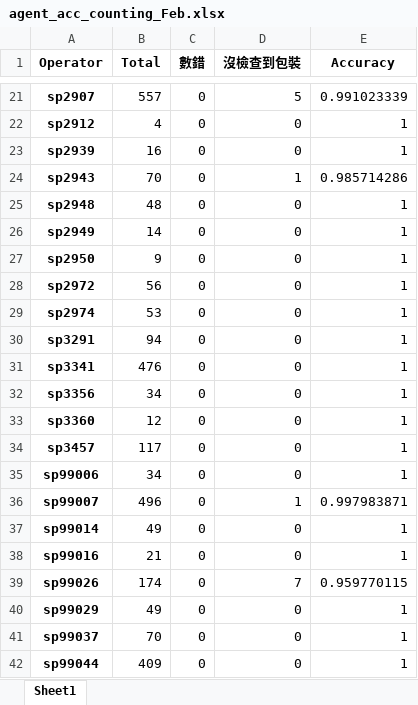
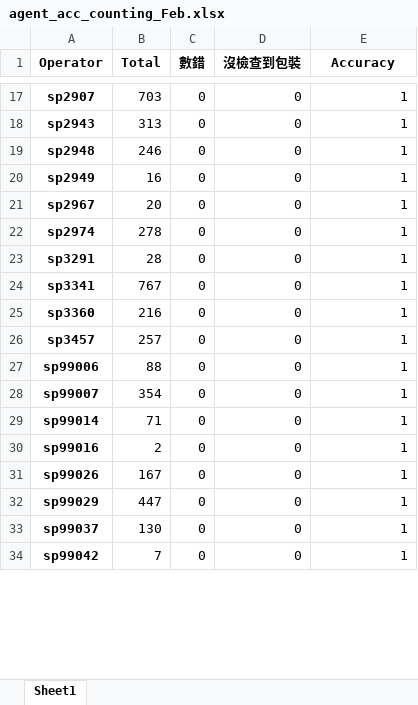
Before and after one commit to johnny890122/Agent-Counting, an Excel workbook: output/agent_acc_counting_Feb.xlsx, sheet Sheet1, drawn as a sheet; only a part is shown, gaps mark what is left out; values as stored, in another font and other column widths than the file's, no borders; removed rows and columns are numbered as before the commit, all else as after; the diff covers the shown part only; the diff names each change by its address in the sheet, - before the commit and + after, or states it on an @@ line.

```diff
--- a/output/agent_acc_counting_Feb.xlsx (sheet Sheet1)
+++ b/output/agent_acc_counting_Feb.xlsx (sheet Sheet1)
-B17 (Total): 557
+B17 (Total): 703
-D17 (沒檢查到包裝): 5
+D17 (沒檢查到包裝): 0
-E17 (Accuracy): 0.991023339
+E17 (Accuracy): 1
-row 22: sp2912 | 4 | 0 | 0 | 1
-row 23: sp2939 | 16 | 0 | 0 | 1
-B18 (Total): 70
+B18 (Total): 313
-D18 (沒檢查到包裝): 1
+D18 (沒檢查到包裝): 0
-E18 (Accuracy): 0.985714286
+E18 (Accuracy): 1
-B19 (Total): 48
+B19 (Total): 246
-B20 (Total): 14
+B20 (Total): 16
-row 27: sp2950 | 9 | 0 | 0 | 1
-A21 (Operator): sp2972
+A21 (Operator): sp2967
-B21 (Total): 56
+B21 (Total): 20
-B22 (Total): 53
+B22 (Total): 278
-B23 (Total): 94
+B23 (Total): 28
-B24 (Total): 476
+B24 (Total): 767
-row 32: sp3356 | 34 | 0 | 0 | 1
-B25 (Total): 12
+B25 (Total): 216
-B26 (Total): 117
+B26 (Total): 257
-B27 (Total): 34
+B27 (Total): 88
-B28 (Total): 496
+B28 (Total): 354
-D28 (沒檢查到包裝): 1
+D28 (沒檢查到包裝): 0
-E28 (Accuracy): 0.997983871
+E28 (Accuracy): 1
-B29 (Total): 49
+B29 (Total): 71
-B30 (Total): 21
+B30 (Total): 2
-B31 (Total): 174
+B31 (Total): 167
-D31 (沒檢查到包裝): 7
+D31 (沒檢查到包裝): 0
-E31 (Accuracy): 0.959770115
+E31 (Accuracy): 1
-B32 (Total): 49
+B32 (Total): 447
-B33 (Total): 70
+B33 (Total): 130
-A34 (Operator): sp99044
+A34 (Operator): sp99042
-B34 (Total): 409
+B34 (Total): 7
```
Also changed, not shown: 2 added rows, 6 removed rows and 39 edited cells elsewhere in this sheet, 2 other files.
